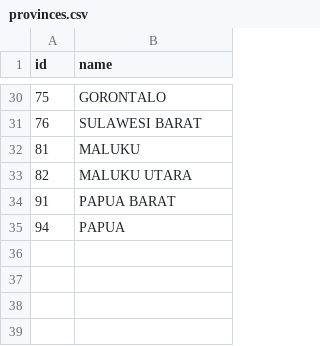
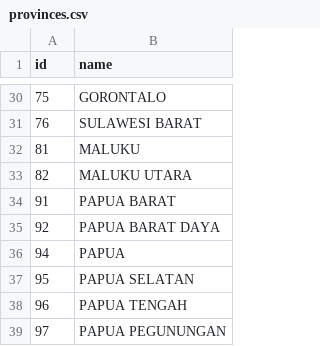
Before and after one commit to munawar289/api-wilayah, a CSV file: data/provinces.csv, drawn as a sheet; only a part is shown, gaps mark what is left out.

Commit message:
update data to 2025

```diff
--- a/data/provinces.csv
+++ b/data/provinces.csv
@@ -34,2 +34,6 @@ id,name
 91,PAPUA BARAT
+92,PAPUA BARAT DAYA
 94,PAPUA
+95,PAPUA SELATAN
+96,PAPUA TENGAH
+97,PAPUA PEGUNUNGAN
```
Also changed, not shown: 5 other files.
